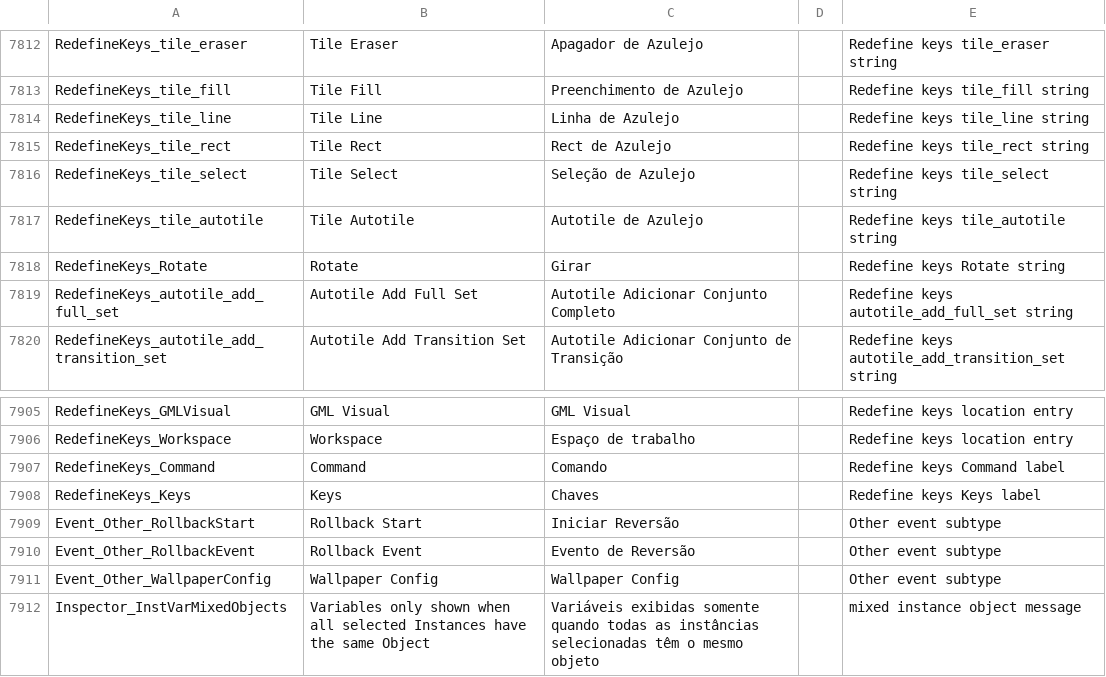
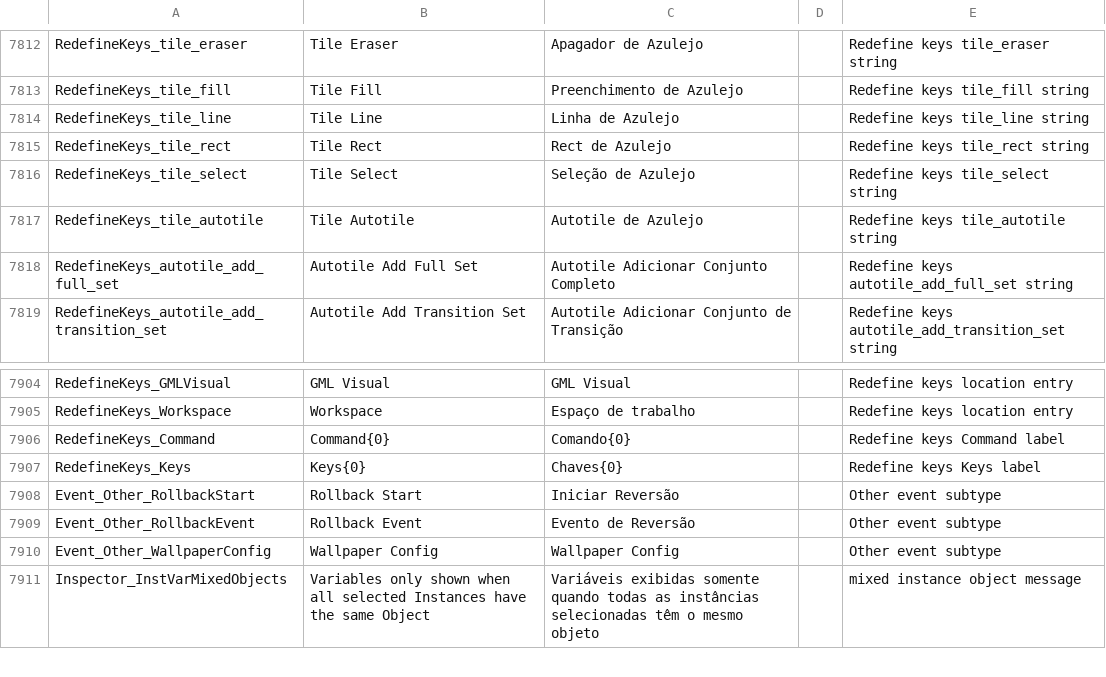
Before and after one commit to YoYoGames/IDE_Localisation_PortugueseBrazilian, a CSV file: portuguese-brazilian.csv, drawn as a sheet; only a part is shown, gaps mark what is left out.

Commit message:
Update localisations

```diff
--- a/portuguese-brazilian.csv
+++ b/portuguese-brazilian.csv
@@ -7817,3 +7817,2 @@ RedefineKeys_tile_select,Tile Select,Seleção de Azulejo,,Redefine keys tile_se
 RedefineKeys_tile_autotile,Tile Autotile,Autotile de Azulejo,,Redefine keys tile_autotile string
-RedefineKeys_Rotate,Rotate,Girar,,Redefine keys Rotate string
 RedefineKeys_autotile_add_full_set,Autotile Add Full Set,Autotile Adicionar Conjunto Completo,,Redefine keys autotile_add_full_set string
@@ -7906,4 +7905,4 @@ RedefineKeys_GMLVisual,GML Visual,GML Visual,,Redefine keys location entry
 RedefineKeys_Workspace,Workspace,Espaço de trabalho,,Redefine keys location entry
-RedefineKeys_Command,Command,Comando,,Redefine keys Command label
-RedefineKeys_Keys,Keys,Chaves,,Redefine keys Keys label
+RedefineKeys_Command,Command{0},Comando{0},,Redefine keys Command label
+RedefineKeys_Keys,Keys{0},Chaves{0},,Redefine keys Keys label
 Event_Other_RollbackStart,Rollback Start,Iniciar Reversão,,Other event subtype
```
